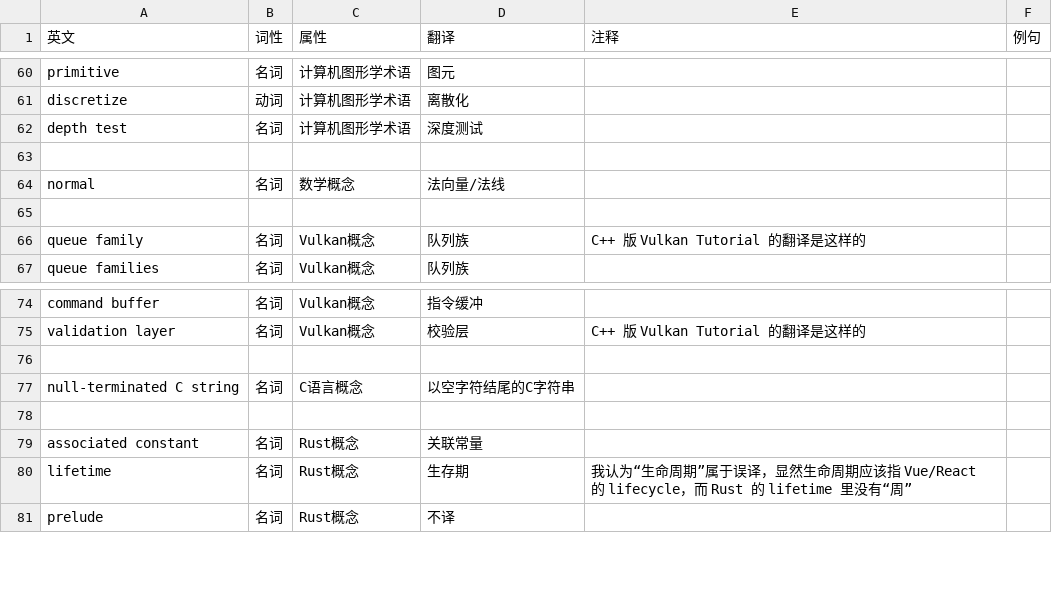
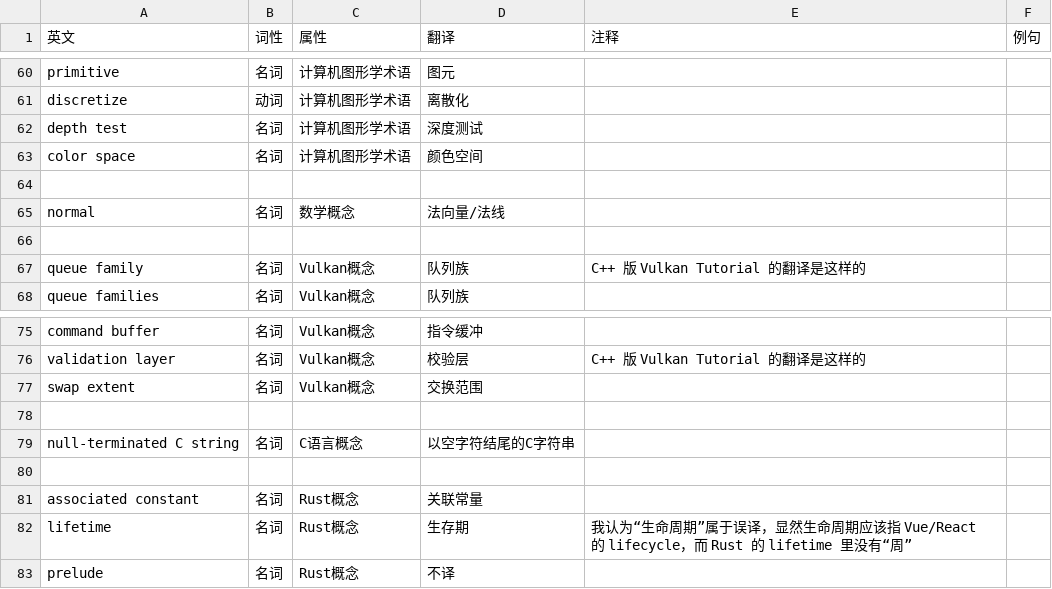
Before and after one commit to chuigda/Vulkan-Tutorial-Rust-CN, a CSV file: TERMINOLOGY.csv, drawn as a sheet; only a part is shown, gaps mark what is left out; the diff names each change by its address in the sheet, - before the commit and + after, or states it on an @@ line.

```diff
--- a/TERMINOLOGY.csv
+++ b/TERMINOLOGY.csv
+row 63: color space | 名词 | 计算机图形学术语 | 颜色空间
+row 77: swap extent | 名词 | Vulkan概念 | 交换范围
```
Also changed, not shown: 2 other files.
